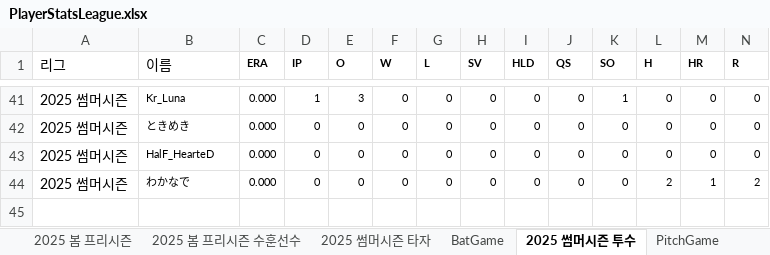
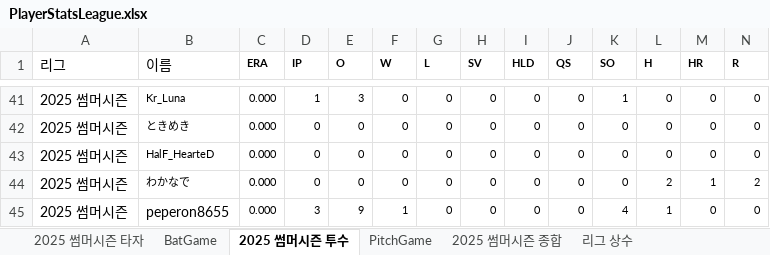
Before and after one commit to AKASATAaa/WBtiz, an Excel workbook: Data/PlayerStatsLeague.xlsx, sheet 2025 썸머시즌 투수, drawn as a sheet; only a part is shown, gaps mark what is left out; values as stored, in another font and other column widths than the file's, no borders; rows hold the shown columns only; the diff covers the shown part only; the diff names each change by its address in the sheet, - before the commit and + after, or states it on an @@ line.

Commit message:
+peperon

```diff
--- a/Data/PlayerStatsLeague.xlsx (sheet 2025 썸머시즌 투수)
+++ b/Data/PlayerStatsLeague.xlsx (sheet 2025 썸머시즌 투수)
-sheet tab: 2025 봄 프리시즌
-sheet tab: 2025 봄 프리시즌 수훈선수
+row 45: 2025 썸머시즌 | peperon8655 | 0.000 | 3 | 9 | 1 | 0 | 0 | 0 | 0 | 4 | 1 | 0 | 0
```
Also changed, not shown: 1 added row, 1 removed row and 123 edited cells elsewhere in this sheet, sheet 2025 썸머시즌 타자, sheet 리그 상수, Data/League_Team.xlsx.
